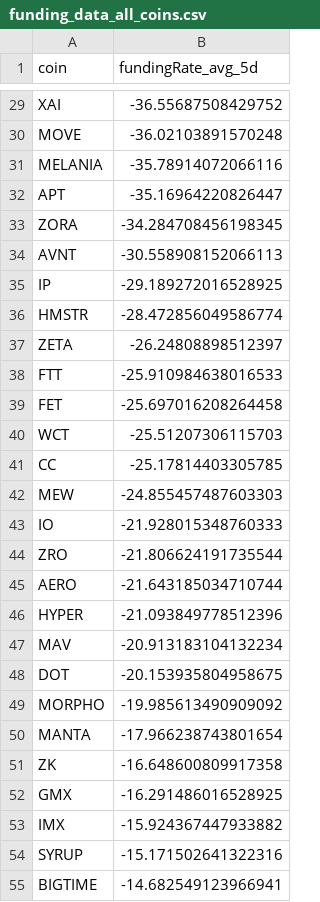
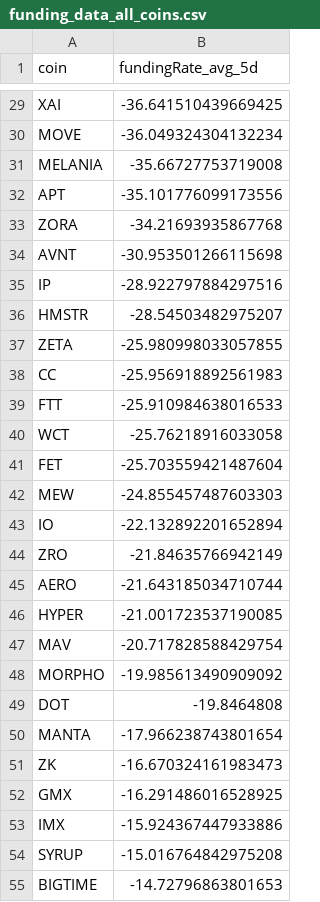
Before and after one commit to traders-ark/hyperliquid-carry-screener, a CSV file: funding_data_all_coins.csv, drawn as a sheet; only a part is shown, gaps mark what is left out; removed rows and columns are numbered as before the commit, all else as after; the diff covers the shown part only; the diff names each change by its address in the sheet, - before the commit and + after, or states it on an @@ line.

```diff
--- a/funding_data_all_coins.csv
+++ b/funding_data_all_coins.csv
-B29 (fundingRate_avg_5d): -36.55687508429752
+B29 (fundingRate_avg_5d): -36.641510439669425
-B30 (fundingRate_avg_5d): -36.02103891570248
+B30 (fundingRate_avg_5d): -36.049324304132234
-B31 (fundingRate_avg_5d): -35.78914072066116
+B31 (fundingRate_avg_5d): -35.66727753719008
-B32 (fundingRate_avg_5d): -35.16964220826447
+B32 (fundingRate_avg_5d): -35.101776099173556
-B33 (fundingRate_avg_5d): -34.284708456198345
+B33 (fundingRate_avg_5d): -34.21693935867768
-B34 (fundingRate_avg_5d): -30.558908152066113
+B34 (fundingRate_avg_5d): -30.953501266115698
-B35 (fundingRate_avg_5d): -29.189272016528925
+B35 (fundingRate_avg_5d): -28.922797884297516
-B36 (fundingRate_avg_5d): -28.472856049586774
+B36 (fundingRate_avg_5d): -28.54503482975207
-B37 (fundingRate_avg_5d): -26.24808898512397
+B37 (fundingRate_avg_5d): -25.980998033057855
+row 38: CC | -25.956918892561983
-row 39: FET | -25.697016208264458
-B40 (fundingRate_avg_5d): -25.51207306115703
+B40 (fundingRate_avg_5d): -25.76218916033058
-row 41: CC | -25.17814403305785
+row 41: FET | -25.703559421487604
-B43 (fundingRate_avg_5d): -21.928015348760333
+B43 (fundingRate_avg_5d): -22.132892201652894
-B44 (fundingRate_avg_5d): -21.806624191735544
+B44 (fundingRate_avg_5d): -21.84635766942149
-B46 (fundingRate_avg_5d): -21.093849778512396
+B46 (fundingRate_avg_5d): -21.001723537190085
-B47 (fundingRate_avg_5d): -20.913183104132234
+B47 (fundingRate_avg_5d): -20.717828588429754
-row 48: DOT | -20.153935804958675
+row 49: DOT | -19.8464808
-B51 (fundingRate_avg_5d): -16.648600809917358
+B51 (fundingRate_avg_5d): -16.670324161983473
-B53 (fundingRate_avg_5d): -15.924367447933882
+B53 (fundingRate_avg_5d): -15.924367447933886
-B54 (fundingRate_avg_5d): -15.171502641322316
+B54 (fundingRate_avg_5d): -15.016764842975208
-B55 (fundingRate_avg_5d): -14.682549123966941
+B55 (fundingRate_avg_5d): -14.72796863801653
```
Also changed, not shown: 5 added rows, 5 removed rows and 52 edited cells elsewhere in this file, 1 other file.
